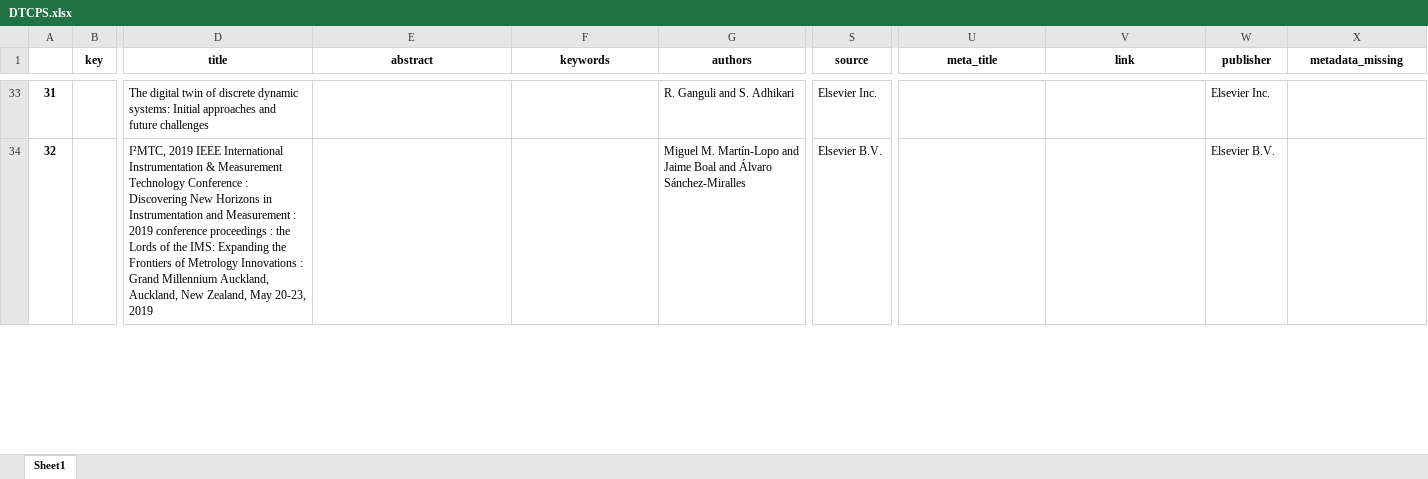
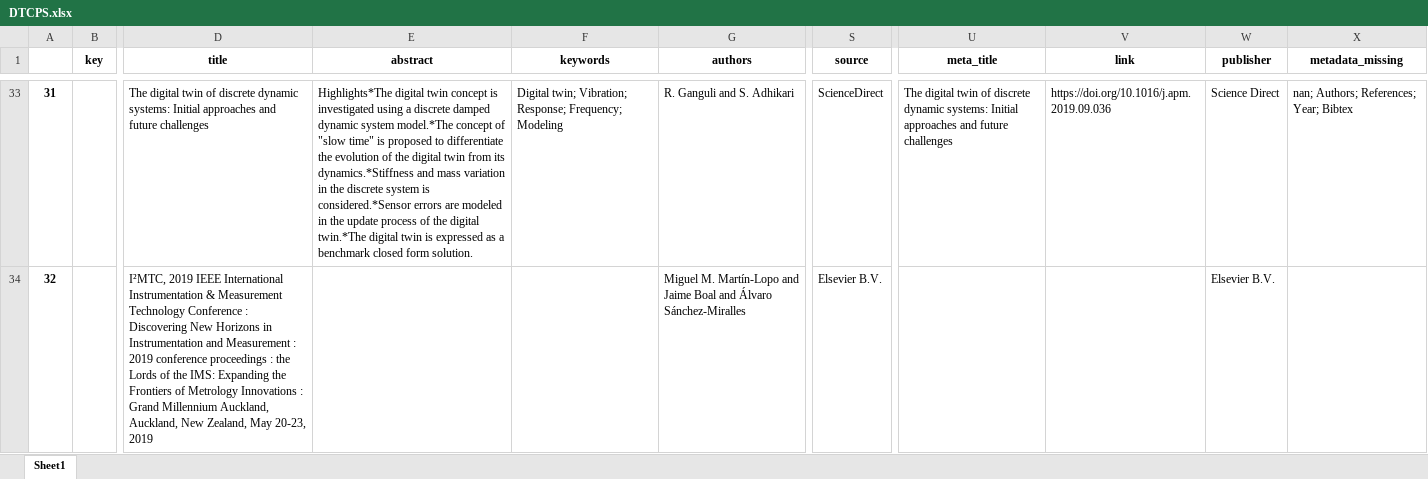
Before and after one commit to geodes-sms/IFT3150-ProjetCurationMetadonnees, an Excel workbook: Datasets/DTCPS/DTCPS.xlsx, sheet Sheet1, drawn as a sheet; only a part is shown, gaps mark what is left out; values as stored, in another font and other column widths than the file's, no borders; the diff covers the shown part only; the diff names each change by its address in the sheet, - before the commit and + after, or states it on an @@ line.

```diff
--- a/Datasets/DTCPS/DTCPS.xlsx (sheet Sheet1)
+++ b/Datasets/DTCPS/DTCPS.xlsx (sheet Sheet1)
-E33 (abstract): (empty)
+E33 (abstract): Highlights*The digital twin concept is investigated using a discrete damped dynamic system model.*The concept of "slow time" is proposed to differentiate the evolution of the digital twin from its dynamics.*Stiffness and mass variation in the discrete system is considered.*Sensor errors are modeled in the update process of the digital twin.*The digital twin is expressed as a benchmark closed form solution.
-F33 (keywords): (empty)
+F33 (keywords): Digital twin; Vibration; Response; Frequency; Modeling
-S33 (source): Elsevier Inc.
+S33 (source): ScienceDirect
-U33 (meta_title): (empty)
+U33 (meta_title): The digital twin of discrete dynamic systems: Initial approaches and future challenges
-V33 (link): (empty)
+V33 (link): https://doi.org/10.1016/j.apm.2019.09.036
-W33 (publisher): Elsevier Inc.
+W33 (publisher): Science Direct
-X33 (metadata_missing): (empty)
+X33 (metadata_missing): nan; Authors; References; Year; Bibtex
```
Also changed, not shown: 1250 edited cells elsewhere in this sheet, Datasets/Behave/Behave.xlsx, Datasets/Behave/Behave_pre-extract.xlsx, 8 other files.
